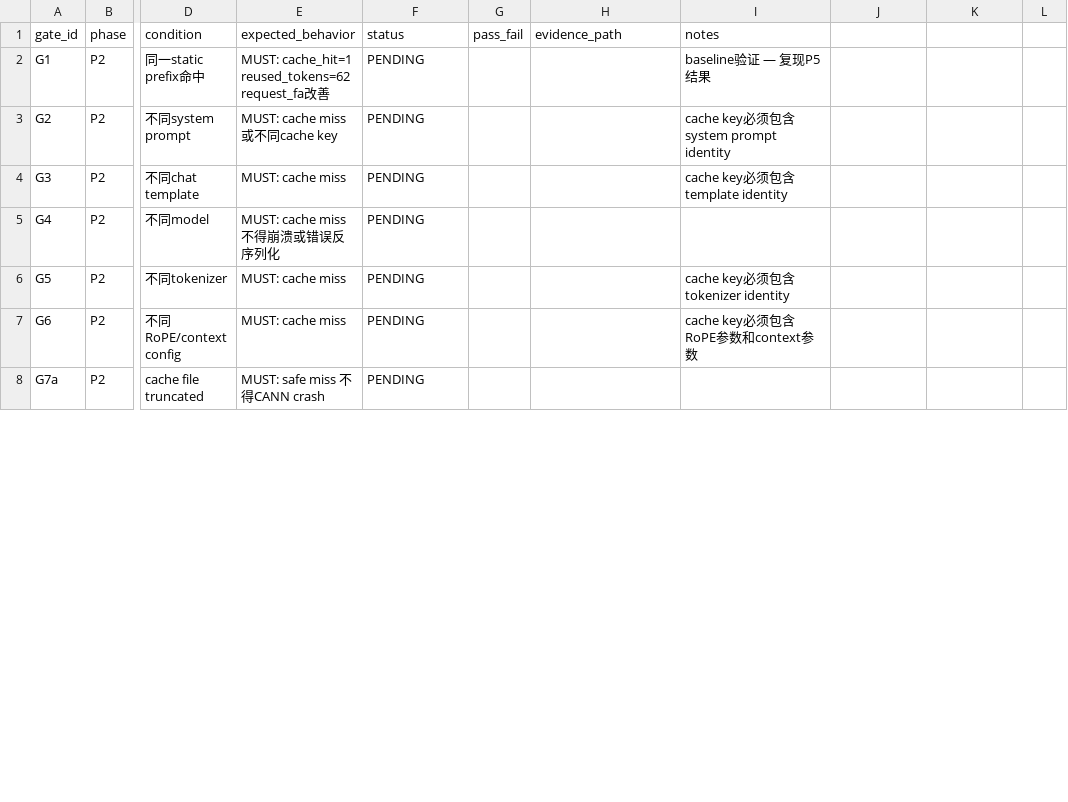
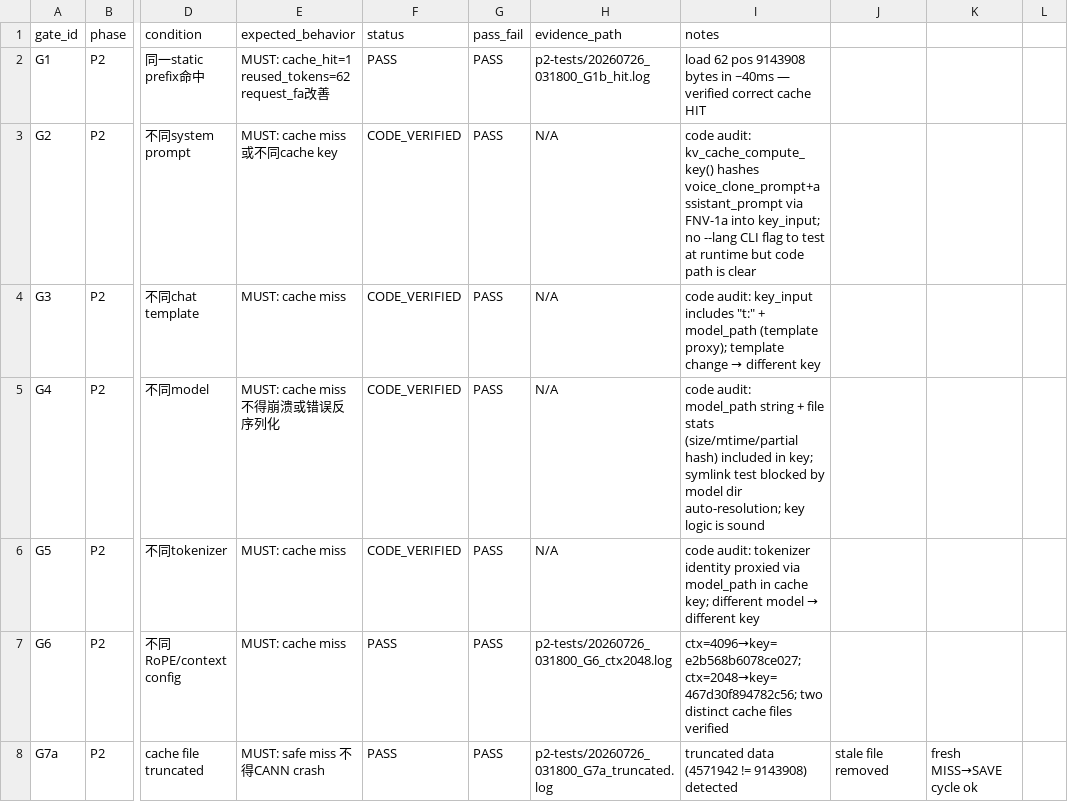
Before and after one commit to J1mmyLau/minicam-o4.5-acc, a CSV file: docs/experiments/kv-cache-production/KV_CACHE_GATE_MATRIX.csv, drawn as a sheet; only a part is shown, gaps mark what is left out; the diff covers the shown part only; the diff names each change by its address in the sheet, - before the commit and + after, or states it on an @@ line.

```diff
--- a/docs/experiments/kv-cache-production/KV_CACHE_GATE_MATRIX.csv
+++ b/docs/experiments/kv-cache-production/KV_CACHE_GATE_MATRIX.csv
-F2 (status): PENDING
+F2 (status): PASS
-G2:G8 (pass_fail): (empty)
+G2:G8 (pass_fail): PASS
-H2 (evidence_path): (empty)
+H2 (evidence_path): p2-tests/20260726_031800_G1b_hit.log
-I2 (notes): baseline验证 — 复现P5结果
+I2 (notes): load 62 pos 9143908 bytes in ~40ms — verified correct cache HIT
-F3:F6 (status): PENDING
+F3:F6 (status): CODE_VERIFIED
-H3:H6 (evidence_path): (empty)
+H3:H6 (evidence_path): N/A
-I3 (notes): cache key必须包含system prompt identity
+I3 (notes): code audit: kv_cache_compute_key() hashes voice_clone_prompt+assistant_prompt via FNV-1a into key_input; no --lang CLI flag to test at runtime but code path is clear
@@ I4 (notes): cache key必须包含template identity → code audit: key_input includes "t:" + model_path (template proxy); template change → different key @@
-I5 (notes): (empty)
+I5 (notes): code audit: model_path string + file stats (size/mtime/partial hash) included in key; symlink test blocked by model dir auto-resolution; key logic is sound
@@ I6 (notes): cache key必须包含tokenizer identity → code audit: tokenizer identity proxied via model_path in cache key; different model → different key @@
-F7:F8 (status): PENDING
+F7:F8 (status): PASS
-H7 (evidence_path): (empty)
+H7 (evidence_path): p2-tests/20260726_031800_G6_ctx2048.log
-I7 (notes): cache key必须包含RoPE参数和context参数
+I7 (notes): ctx=4096→key=e2b568b6078ce027; ctx=2048→key=467d30f894782c56; two distinct cache files verified
-H8 (evidence_path): (empty)
+H8 (evidence_path): p2-tests/20260726_031800_G7a_truncated.log
-I8 (notes): (empty)
+I8 (notes): truncated data (4571942 != 9143908) detected
-J8: (empty)
+J8: stale file removed
-K8: (empty)
+K8: fresh MISS→SAVE cycle ok
```
Also changed, not shown: 53 edited cells elsewhere in this file, 2 other files.
